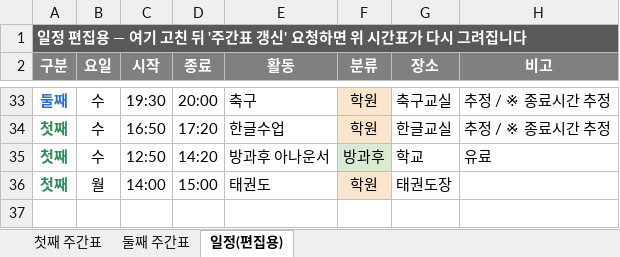
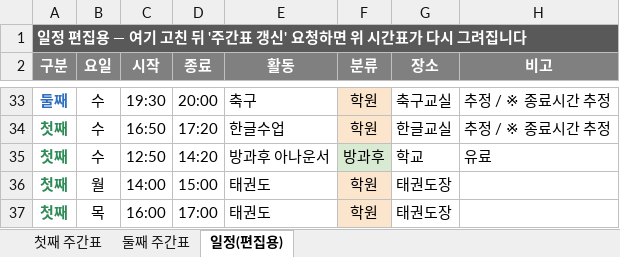
Before and after one commit to Catomo88/time_table, an Excel workbook: 시간표.xlsx, sheet 일정(편집용), drawn as a sheet; only a part is shown, gaps mark what is left out; values as stored, in another font and other column widths than the file's, no borders; the diff names each change by its address in the sheet, - before the commit and + after, or states it on an @@ line.

```diff
--- a/시간표.xlsx (sheet 일정(편집용))
+++ b/시간표.xlsx (sheet 일정(편집용))
+row 37: 첫째 | 목 | 16:00 | 17:00 | 태권도 | 학원 | 태권도장
```
Also changed, not shown: sheet 첫째 주간표, 7 other files.
